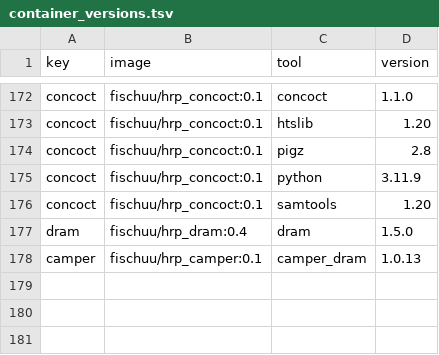
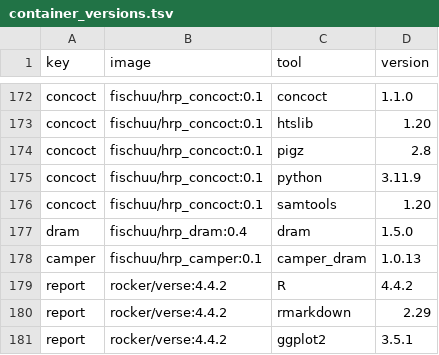
Before and after one commit to fischuu/Snakebite-Holoruminant-MetaG, a TSV file: book/examples/container_versions.tsv, drawn as a sheet; only a part is shown, gaps mark what is left out.

```diff
--- a/book/examples/container_versions.tsv
+++ b/book/examples/container_versions.tsv
@@ -178 +178,4 @@ dram	fischuu/hrp_dram:0.4	dram	1.5.0
 camper	fischuu/hrp_camper:0.1	camper_dram	1.0.13
+report	rocker/verse:4.4.2	R	4.4.2
+report	rocker/verse:4.4.2	rmarkdown	2.29
+report	rocker/verse:4.4.2	ggplot2	3.5.1
```
Also changed, not shown: 8 other files.
